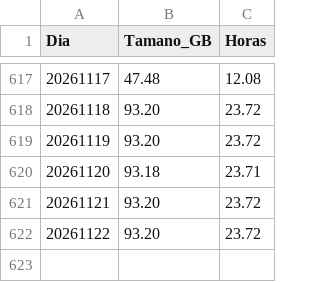
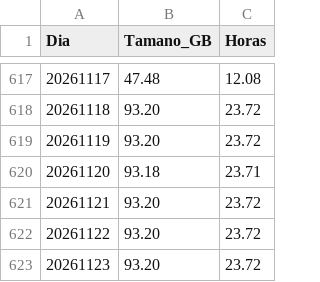
Before and after one commit to sebastianVP/DATASETS_CLASE, a CSV file: reporte_tamanos_directorios.csv, drawn as a sheet; only a part is shown, gaps mark what is left out; the diff names each change by its address in the sheet, - before the commit and + after, or states it on an @@ line.

```diff
--- a/reporte_tamanos_directorios.csv
+++ b/reporte_tamanos_directorios.csv
+row 623: 20261123 | 93.20 | 23.72
```
Also changed, not shown: 4 other files.
